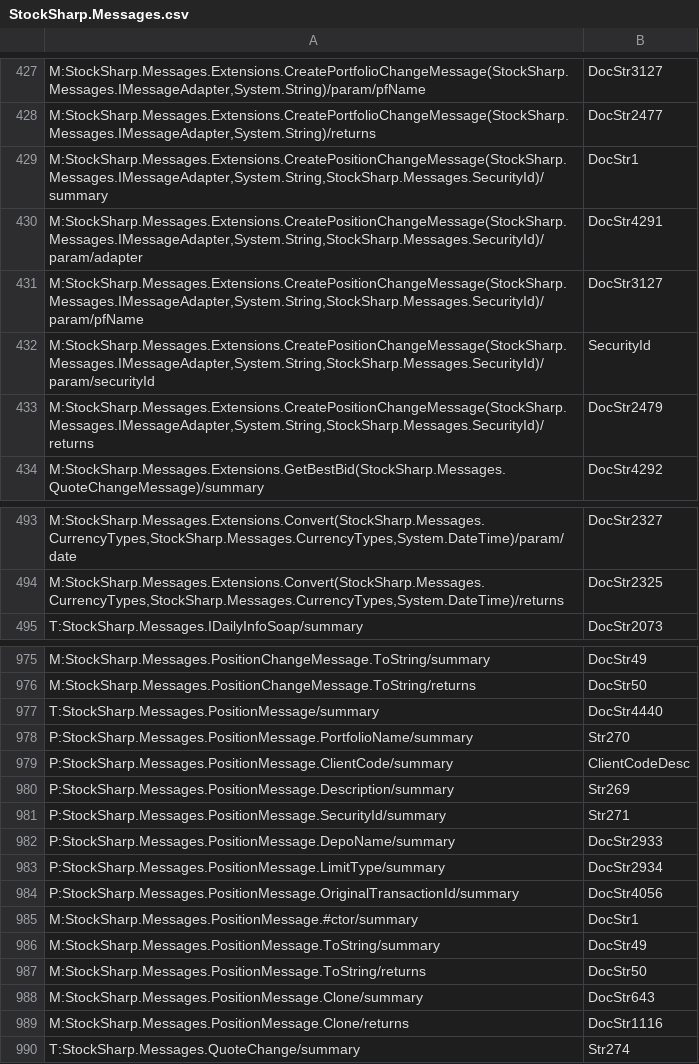
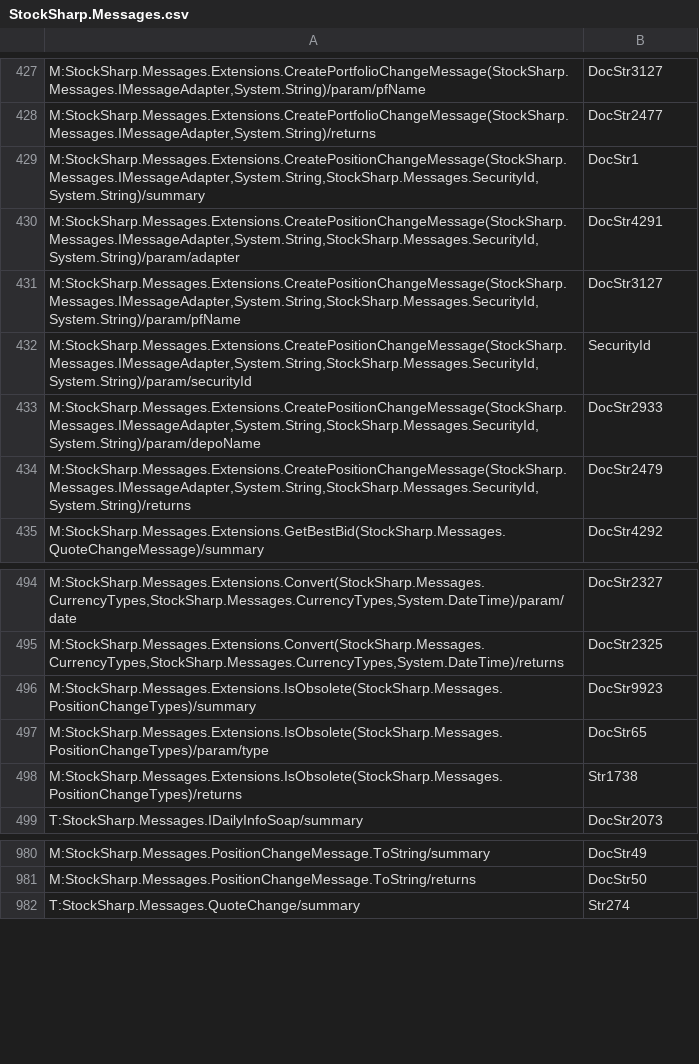
Before and after one commit to StockSharp/StockSharp, a CSV file: Localization/XmlComments/StockSharp.Messages.csv, drawn as a sheet; only a part is shown, gaps mark what is left out; the diff covers the shown part only.

```diff
--- a/Localization/XmlComments/StockSharp.Messages.csv
+++ b/Localization/XmlComments/StockSharp.Messages.csv
@@ -428,7 +428,8 @@ M:StockSharp.Messages.Extensions.CreatePortfolioChangeMessage(StockSharp.Message
 M:StockSharp.Messages.Extensions.CreatePortfolioChangeMessage(StockSharp.Messages.IMessageAdapter,System.String)/returns;DocStr2477
-M:StockSharp.Messages.Extensions.CreatePositionChangeMessage(StockSharp.Messages.IMessageAdapter,System.String,StockSharp.Messages.SecurityId)/summary;DocStr1
-M:StockSharp.Messages.Extensions.CreatePositionChangeMessage(StockSharp.Messages.IMessageAdapter,System.String,StockSharp.Messages.SecurityId)/param/adapter;DocStr4291
-M:StockSharp.Messages.Extensions.CreatePositionChangeMessage(StockSharp.Messages.IMessageAdapter,System.String,StockSharp.Messages.SecurityId)/param/pfName;DocStr3127
-M:StockSharp.Messages.Extensions.CreatePositionChangeMessage(StockSharp.Messages.IMessageAdapter,System.String,StockSharp.Messages.SecurityId)/param/securityId;SecurityId
-M:StockSharp.Messages.Extensions.CreatePositionChangeMessage(StockSharp.Messages.IMessageAdapter,System.String,StockSharp.Messages.SecurityId)/returns;DocStr2479
+M:StockSharp.Messages.Extensions.CreatePositionChangeMessage(StockSharp.Messages.IMessageAdapter,System.String,StockSharp.Messages.SecurityId,System.String)/summary;DocStr1
+M:StockSharp.Messages.Extensions.CreatePositionChangeMessage(StockSharp.Messages.IMessageAdapter,System.String,StockSharp.Messages.SecurityId,System.String)/param/adapter;DocStr4291
+M:StockSharp.Messages.Extensions.CreatePositionChangeMessage(StockSharp.Messages.IMessageAdapter,System.String,StockSharp.Messages.SecurityId,System.String)/param/pfName;DocStr3127
+M:StockSharp.Messages.Extensions.CreatePositionChangeMessage(StockSharp.Messages.IMessageAdapter,System.String,StockSharp.Messages.SecurityId,System.String)/param/securityId;SecurityId
+M:StockSharp.Messages.Extensions.CreatePositionChangeMessage(StockSharp.Messages.IMessageAdapter,System.String,StockSharp.Messages.SecurityId,System.String)/param/depoName;DocStr2933
+M:StockSharp.Messages.Extensions.CreatePositionChangeMessage(StockSharp.Messages.IMessageAdapter,System.String,StockSharp.Messages.SecurityId,System.String)/returns;DocStr2479
 M:StockSharp.Messages.Extensions.GetBestBid(StockSharp.Messages.QuoteChangeMessage)/summary;DocStr4292
@@ -494,2 +495,5 @@ M:StockSharp.Messages.Extensions.Convert(StockSharp.Messages.CurrencyTypes,Stock
 M:StockSharp.Messages.Extensions.Convert(StockSharp.Messages.CurrencyTypes,StockSharp.Messages.CurrencyTypes,System.DateTime)/returns;DocStr2325
+M:StockSharp.Messages.Extensions.IsObsolete(StockSharp.Messages.PositionChangeTypes)/summary;DocStr9923
+M:StockSharp.Messages.Extensions.IsObsolete(StockSharp.Messages.PositionChangeTypes)/param/type;DocStr65
+M:StockSharp.Messages.Extensions.IsObsolete(StockSharp.Messages.PositionChangeTypes)/returns;Str1738
 T:StockSharp.Messages.IDailyInfoSoap/summary;DocStr2073
@@ -976,15 +981,2 @@ M:StockSharp.Messages.PositionChangeMessage.ToString/summary;DocStr49
 M:StockSharp.Messages.PositionChangeMessage.ToString/returns;DocStr50
-T:StockSharp.Messages.PositionMessage/summary;DocStr4440
-P:StockSharp.Messages.PositionMessage.PortfolioName/summary;Str270
-P:StockSharp.Messages.PositionMessage.ClientCode/summary;ClientCodeDesc
-P:StockSharp.Messages.PositionMessage.Description/summary;Str269
-P:StockSharp.Messages.PositionMessage.SecurityId/summary;Str271
-P:StockSharp.Messages.PositionMessage.DepoName/summary;DocStr2933
-P:StockSharp.Messages.PositionMessage.LimitType/summary;DocStr2934
-P:StockSharp.Messages.PositionMessage.OriginalTransactionId/summary;DocStr4056
-M:StockSharp.Messages.PositionMessage.#ctor/summary;DocStr1
-M:StockSharp.Messages.PositionMessage.ToString/summary;DocStr49
-M:StockSharp.Messages.PositionMessage.ToString/returns;DocStr50
-M:StockSharp.Messages.PositionMessage.Clone/summary;DocStr643
-M:StockSharp.Messages.PositionMessage.Clone/returns;DocStr1116
 T:StockSharp.Messages.QuoteChange/summary;Str274
```
Also changed, not shown: 1 added row elsewhere in this file, Localization/XmlComments/StockSharp.Xaml.Charting.csv, Localization/XmlComments/StockSharp.Xaml.csv, 41 other files.
